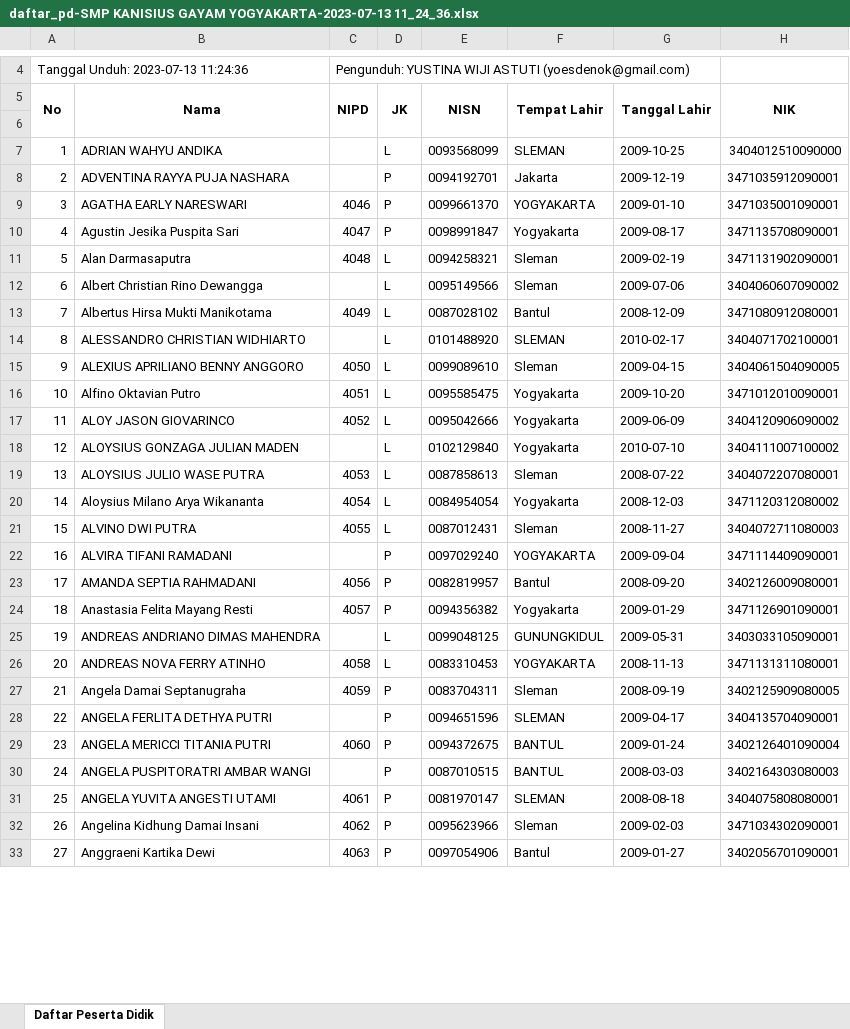
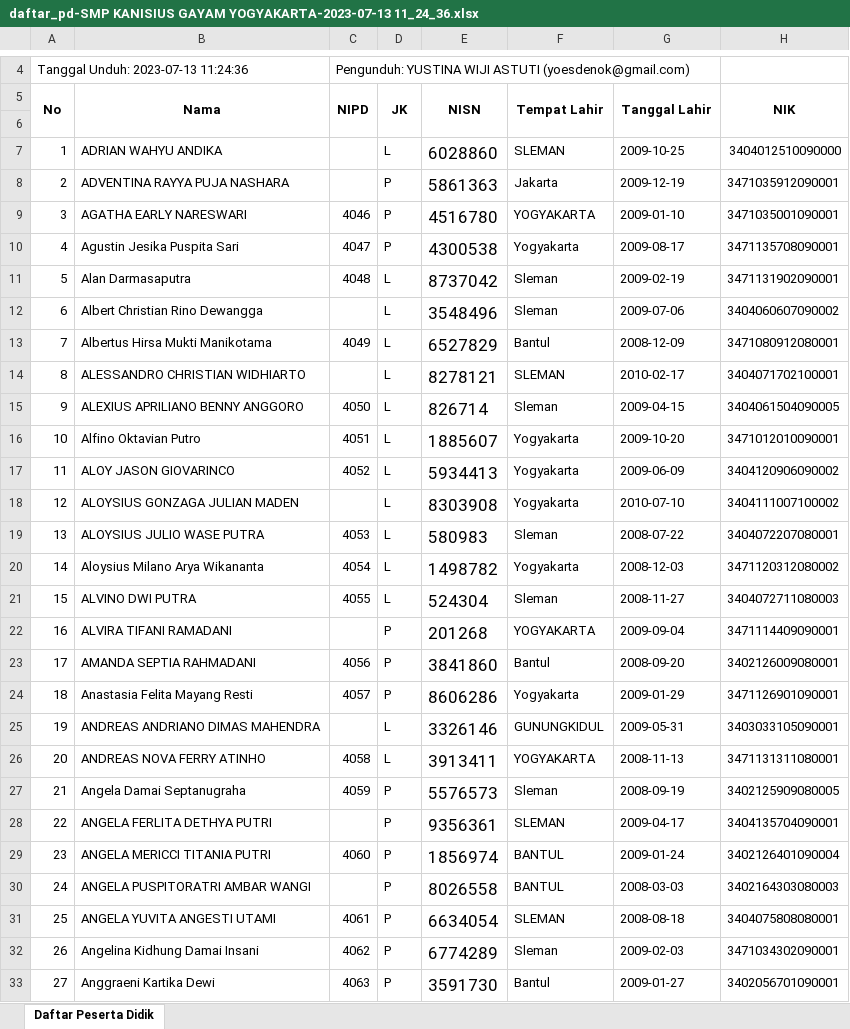
Before and after one commit to gabrieladvent/website-kanisius, an Excel workbook: public/storage/simpanFile/daftar_pd-SMP KANISIUS GAYAM YOGYAKARTA-2023-07-13 11_24_36.xlsx, sheet Daftar Peserta Didik, drawn as a sheet; only a part is shown, gaps mark what is left out; values as stored, in another font and other column widths than the file's, no borders; the diff covers the shown part only; the diff names each change by its address in the sheet, - before the commit and + after, or states it on an @@ line.

```diff
--- a/public/storage/simpanFile/daftar_pd-SMP KANISIUS GAYAM YOGYAKARTA-2023-07-13 11_24_36.xlsx (sheet Daftar Peserta Didik)
+++ b/public/storage/simpanFile/daftar_pd-SMP KANISIUS GAYAM YOGYAKARTA-2023-07-13 11_24_36.xlsx (sheet Daftar Peserta Didik)
-E7 (NISN): 0093568099
+E7 (NISN): 6028860
@@ E7:E33 text size: larger @@
-E8 (NISN): 0094192701
+E8 (NISN): 5861363
-E9 (NISN): 0099661370
+E9 (NISN): 4516780
-E10 (NISN): 0098991847
+E10 (NISN): 4300538
-E11 (NISN): 0094258321
+E11 (NISN): 8737042
-E12 (NISN): 0095149566
+E12 (NISN): 3548496
-E13 (NISN): 0087028102
+E13 (NISN): 6527829
-E14 (NISN): 0101488920
+E14 (NISN): 8278121
-E15 (NISN): 0099089610
+E15 (NISN): 826714
-E16 (NISN): 0095585475
+E16 (NISN): 1885607
-E17 (NISN): 0095042666
+E17 (NISN): 5934413
-E18 (NISN): 0102129840
+E18 (NISN): 8303908
-E19 (NISN): 0087858613
+E19 (NISN): 580983
-E20 (NISN): 0084954054
+E20 (NISN): 1498782
-E21 (NISN): 0087012431
+E21 (NISN): 524304
-E22 (NISN): 0097029240
+E22 (NISN): 201268
-E23 (NISN): 0082819957
+E23 (NISN): 3841860
-E24 (NISN): 0094356382
+E24 (NISN): 8606286
-E25 (NISN): 0099048125
+E25 (NISN): 3326146
-E26 (NISN): 0083310453
+E26 (NISN): 3913411
-E27 (NISN): 0083704311
+E27 (NISN): 5576573
-E28 (NISN): 0094651596
+E28 (NISN): 9356361
-E29 (NISN): 0094372675
+E29 (NISN): 1856974
-E30 (NISN): 0087010515
+E30 (NISN): 8026558
-E31 (NISN): 0081970147
+E31 (NISN): 6634054
-E32 (NISN): 0095623966
+E32 (NISN): 6774289
-E33 (NISN): 0097054906
+E33 (NISN): 3591730
```
Also changed, not shown: 163 edited cells and cell formats elsewhere in this sheet, public/storage/simpanFile/daftar siswa-siswi TK.xlsx, public/storage/simpanFile/daftar_pd-SD KANISIUS SENGKAN-2023-05-19 08_15_30 - Aluisia Yuyun.xlsx, 53 other files.
